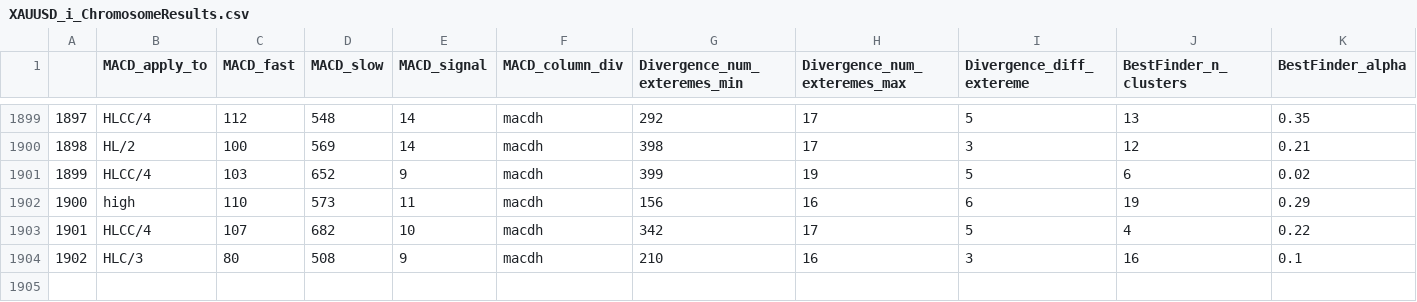
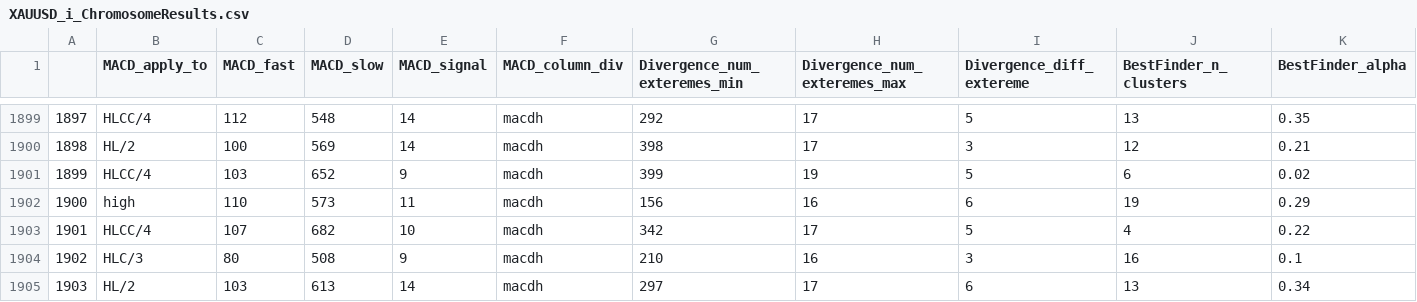
Before and after one commit to Mehrshad-Sorena/ShadBot, a CSV file: src/indicators/MACD/GeneticLearning_DB/elites/primary/sell/XAUUSD_i_ChromosomeResults.csv, drawn as a sheet; only a part is shown, gaps mark what is left out; rows hold the shown columns only; the diff names each change by its address in the sheet, - before the commit and + after, or states it on an @@ line.

Commit message:
Colab Sell Primary

```diff
--- a/src/indicators/MACD/GeneticLearning_DB/elites/primary/sell/XAUUSD_i_ChromosomeResults.csv
+++ b/src/indicators/MACD/GeneticLearning_DB/elites/primary/sell/XAUUSD_i_ChromosomeResults.csv
+row 1905: 1903 | HL/2 | 103 | 613 | 14 | macdh | 297 | 17 | 6 | 13 | 0.34
```
Also changed, not shown: src/indicators/MACD/GeneticLearning_DB/elites/primary/sell/XAUUSD_i_LearningResults.csv, src/indicators/MACD/GeneticLearning_DB/society/primary/sell/XAUUSD_i.csv, 5 other files.
